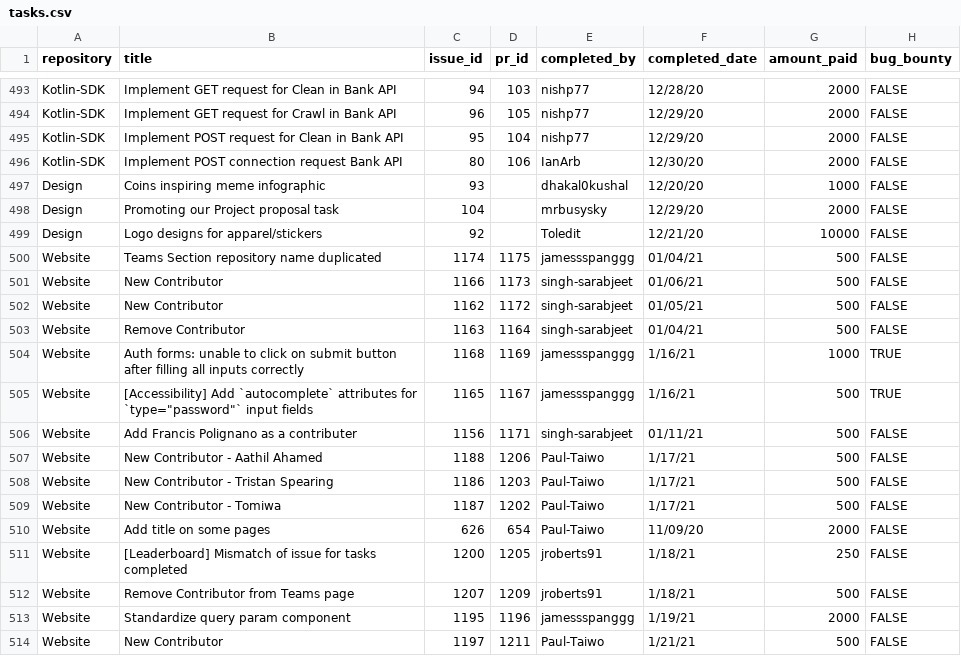
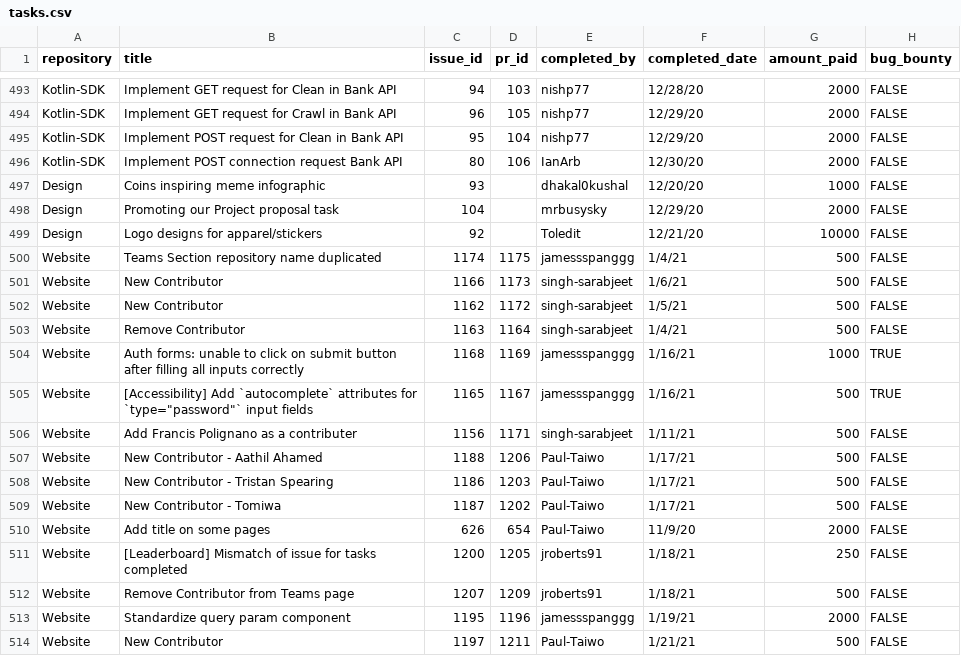
Before and after one commit to buckyroberts/Payment-Processor, a CSV file: csvs/tasks.csv, drawn as a sheet; only a part is shown, gaps mark what is left out.

Commit message:
Fixed dates

```diff
--- a/csvs/tasks.csv
+++ b/csvs/tasks.csv
@@ -499,9 +499,9 @@ Design,Promoting our Project proposal task,104,,mrbusysky,12/29/20,2000,FALSE
 Design,Logo designs for apparel/stickers,92,,Toledit,12/21/20,10000,FALSE
-Website,Teams Section repository name duplicated,1174,1175,jamessspanggg,01/04/21,500,FALSE
-Website,New Contributor,1166,1173,singh-sarabjeet,01/06/21,500,FALSE
-Website,New Contributor,1162,1172,singh-sarabjeet,01/05/21,500,FALSE
-Website,Remove Contributor,1163,1164,singh-sarabjeet,01/04/21,500,FALSE
+Website,Teams Section repository name duplicated,1174,1175,jamessspanggg,1/4/21,500,FALSE
+Website,New Contributor,1166,1173,singh-sarabjeet,1/6/21,500,FALSE
+Website,New Contributor,1162,1172,singh-sarabjeet,1/5/21,500,FALSE
+Website,Remove Contributor,1163,1164,singh-sarabjeet,1/4/21,500,FALSE
 Website,Auth forms: unable to click on submit button after filling all inputs correctly,1168,1169,jamessspanggg,1/16/21,1000,TRUE
 Website,"[Accessibility] Add `autocomplete` attributes for `type=""password""` input fields",1165,1167,jamessspanggg,1/16/21,500,TRUE
-Website,Add Francis Polignano as a contributer,1156,1171,singh-sarabjeet,01/11/21,500,FALSE
+Website,Add Francis Polignano as a contributer,1156,1171,singh-sarabjeet,1/11/21,500,FALSE
 Website,New Contributor - Aathil Ahamed,1188,1206,Paul-Taiwo,1/17/21,500,FALSE
@@ -509,3 +509,3 @@ Website,New Contributor - Tristan Spearing,1186,1203,Paul-Taiwo,1/17/21,500,FALS
 Website,New Contributor - Tomiwa,1187,1202,Paul-Taiwo,1/17/21,500,FALSE
-Website,Add title on some pages,626,654,Paul-Taiwo,11/09/20,2000,FALSE
+Website,Add title on some pages,626,654,Paul-Taiwo,11/9/20,2000,FALSE
 Website,[Leaderboard] Mismatch of issue for tasks completed,1200,1205,jroberts91,1/18/21,250,FALSE
```
